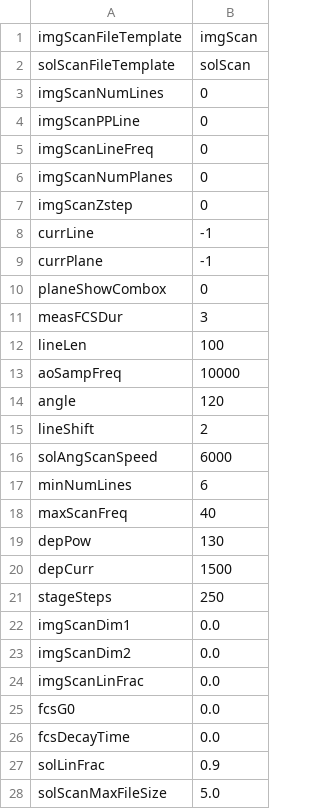
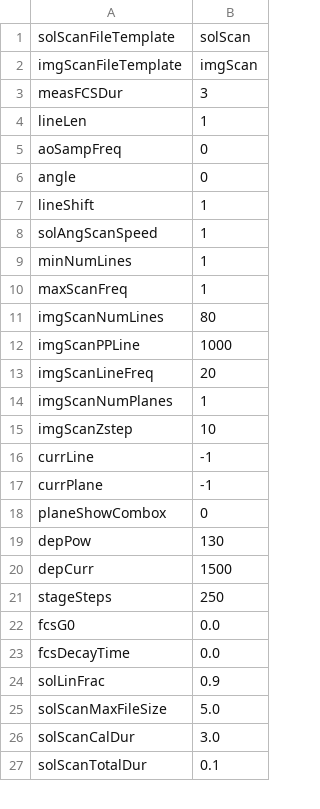
Before and after one commit to Th3Tr00p3r/gSTED-sFCS, a CSV file: settings/loadouts/default_loadout.csv, drawn as a sheet; only a part is shown; the shorter side is filled out with more unchanged rows; the diff covers the shown part only.

Commit message:
Work in progress (automated scans) - started testing the image scan setup and found out (after fixing many silly errors, due to not testing untill now) that there's an issue with creating the AI (probably CI too, need to check) task, specifically with the timing part - after lowering the rate to 10e3 which is apparently the maximum from 100e3 which is the AO rate (need to see where the rate is defined in LabVIEW), I now get a warning about the conversion rate...

```diff
--- a/settings/loadouts/default_loadout.csv
+++ b/settings/loadouts/default_loadout.csv
@@ -1,8 +1,16 @@
+solScanFileTemplate,solScan
 imgScanFileTemplate,imgScan
-solScanFileTemplate,solScan
-imgScanNumLines,0
-imgScanPPLine,0
-imgScanLineFreq,0
-imgScanNumPlanes,0
-imgScanZstep,0
+measFCSDur,3
+lineLen,1
+aoSampFreq,0
+angle,0
+lineShift,1
+solAngScanSpeed,1
+minNumLines,1
+maxScanFreq,1
+imgScanNumLines,80
+imgScanPPLine,1000
+imgScanLineFreq,20
+imgScanNumPlanes,1
+imgScanZstep,10
 currLine,-1
@@ -10,10 +18,2 @@ currPlane,-1
 planeShowCombox,0
-measFCSDur,3
-lineLen,100
-aoSampFreq,10000
-angle,120
-lineShift,2
-solAngScanSpeed,6000
-minNumLines,6
-maxScanFreq,40
 depPow,130
@@ -21,5 +21,2 @@ depCurr,1500
 stageSteps,250
-imgScanDim1,0.0
-imgScanDim2,0.0
-imgScanLinFrac,0.0
 fcsG0,0.0
```
Also changed, not shown: 6 added rows, 3 removed rows, 2 moved rows and 2 edited cells elsewhere in this file, 7 other files.
